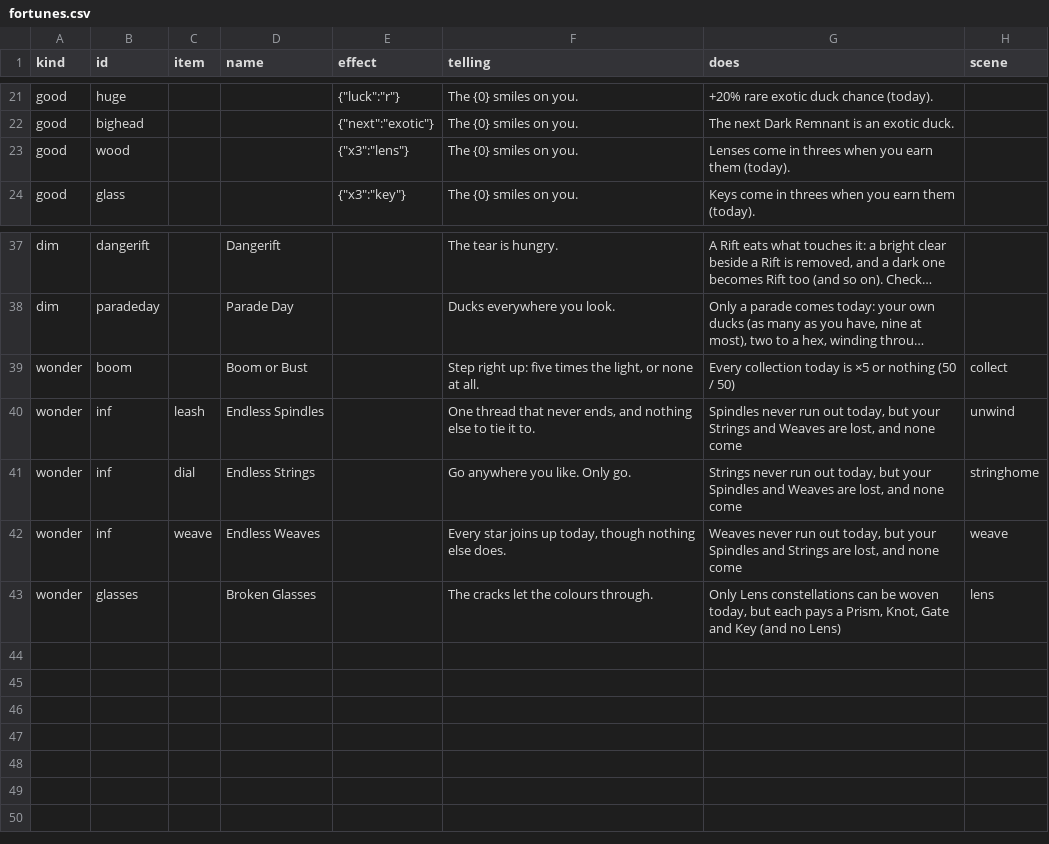
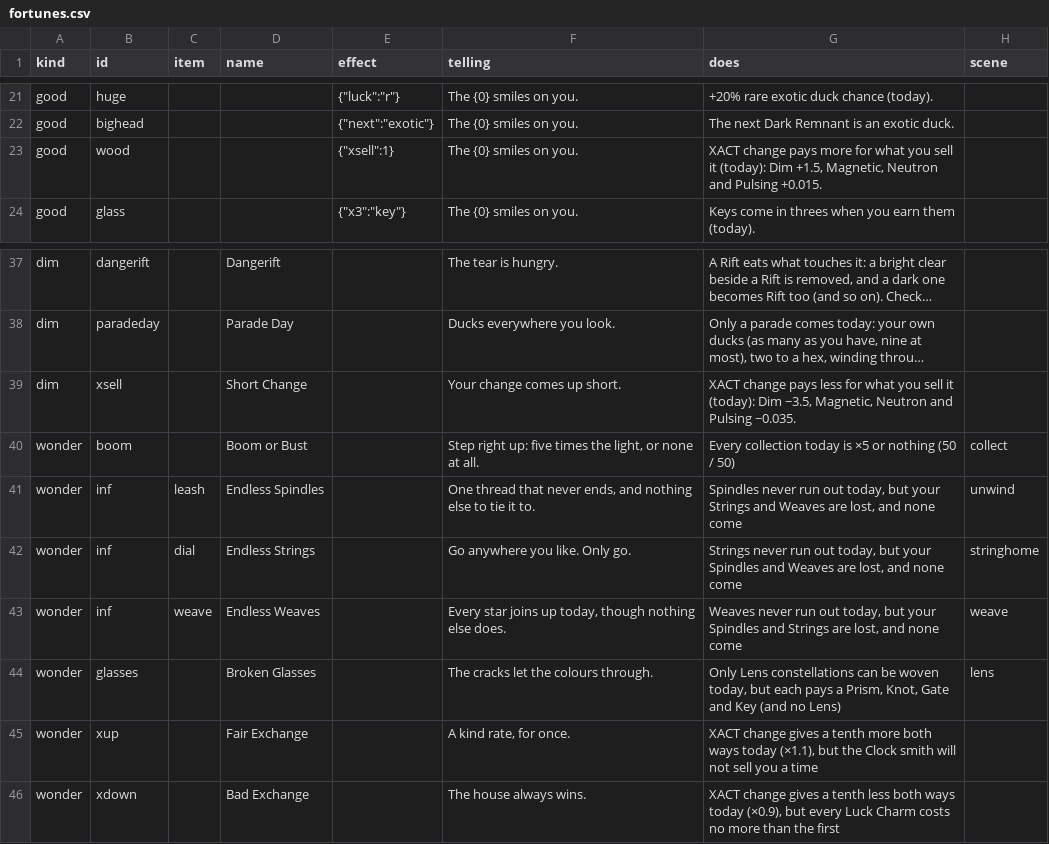
Before and after one commit to jamesmhoag/infinitelight, a CSV file: content/fortunes.csv, drawn as a sheet; only a part is shown, gaps mark what is left out; long unchanged cells end in …; the diff names each change by its address in the sheet, - before the commit and + after, or states it on an @@ line.

```diff
--- a/content/fortunes.csv
+++ b/content/fortunes.csv
-E23 (effect): {"x3":"lens"}
+E23 (effect): {"xsell":1}
-G23 (does): Lenses come in threes when you earn them (today).
+G23 (does): XACT change pays more for what you sell it (today): Dim +1.5, Magnetic, Neutron and Pulsing +0.015.
+row 39: dim | xsell |  | Short Change |  | Your change comes up short. | XACT change pays less for what you sell it (today): Dim −3.5, Magnetic, Neutron and Pulsing −0.035.
+row 45: wonder | xup |  | Fair Exchange |  | A kind rate, for once. | XACT change gives a tenth more both ways today (×1.1), but the Clock smith will not sell you a time
+row 46: wonder | xdown |  | Bad Exchange |  | The house always wins. | XACT change gives a tenth less both ways today (×0.9), but every Luck Charm costs no more than the first
```
Also changed, not shown: content/shop_items.csv, content/shops.csv, 5 other files.
